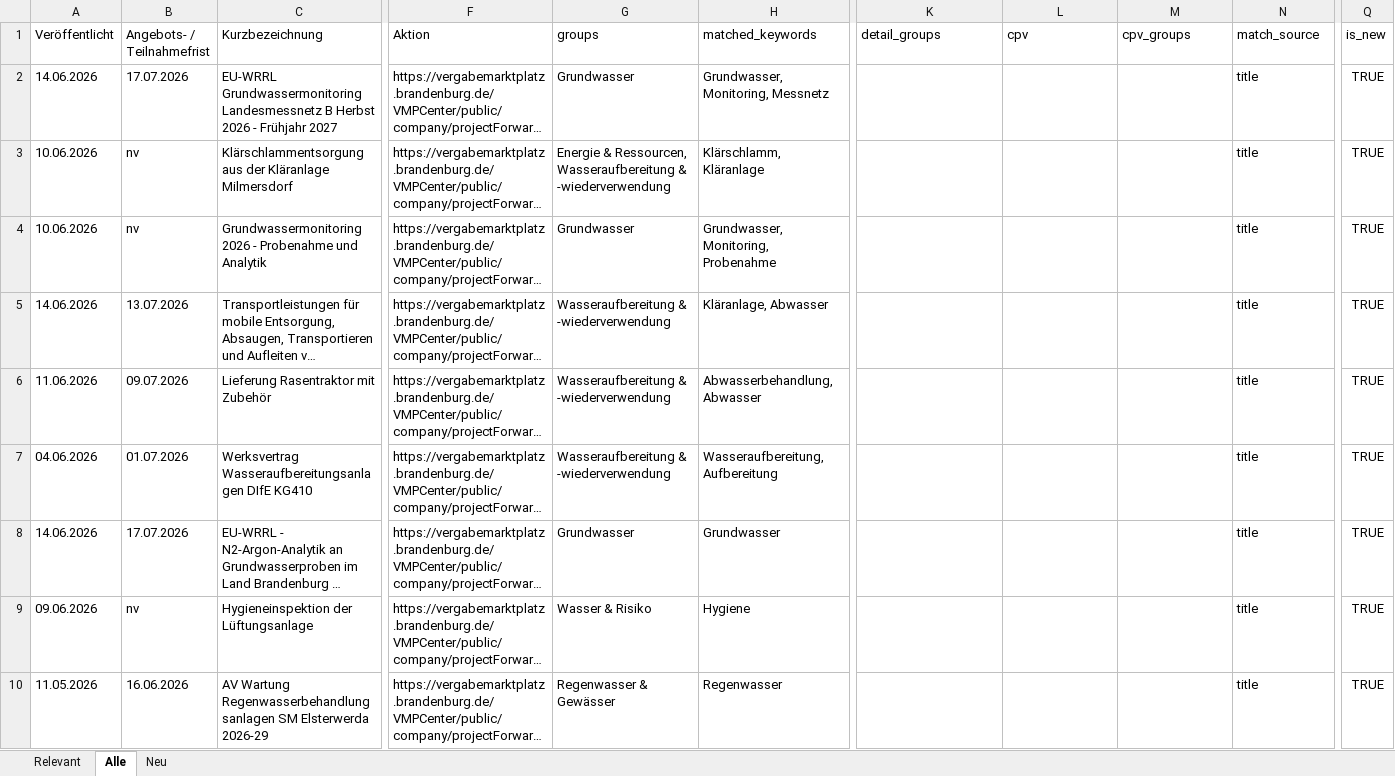
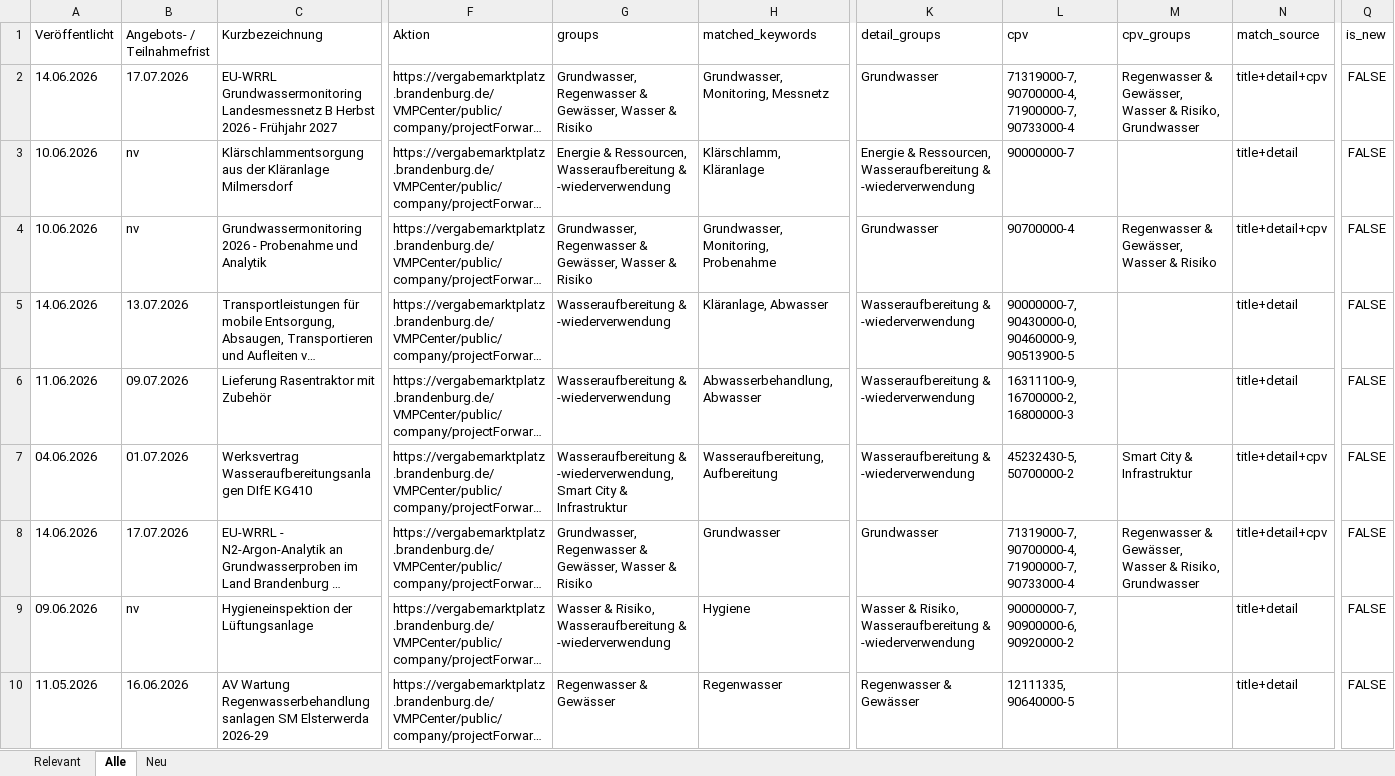
Before and after one commit to KWB-R/kwb.tenders, an Excel workbook: reports/vmp-bb_2026-06-15.xlsx, sheet Alle, drawn as a sheet; only a part is shown, gaps mark what is left out; long unchanged cells end in …; values as stored, in another font and other column widths than the file's, no borders; the diff covers the shown part only; the diff names each change by its address in the sheet, - before the commit and + after, or states it on an @@ line.

```diff
--- a/reports/vmp-bb_2026-06-15.xlsx (sheet Alle)
+++ b/reports/vmp-bb_2026-06-15.xlsx (sheet Alle)
-G2 (groups): Grundwasser
+G2 (groups): Grundwasser, Regenwasser & Gewässer, Wasser & Risiko
-K2 (detail_groups): (empty)
+K2 (detail_groups): Grundwasser
-L2 (cpv): (empty)
+L2 (cpv): 71319000-7, 90700000-4, 71900000-7, 90733000-4
-M2 (cpv_groups): (empty)
+M2 (cpv_groups): Regenwasser & Gewässer, Wasser & Risiko, Grundwasser
-N2 (match_source): title
+N2 (match_source): title+detail+cpv
-Q2:Q10 (is_new): TRUE
+Q2:Q10 (is_new): FALSE
-K3 (detail_groups): (empty)
+K3 (detail_groups): Energie & Ressourcen, Wasseraufbereitung & -wiederverwendung
-L3 (cpv): (empty)
+L3 (cpv): 90000000-7
-N3 (match_source): title
+N3 (match_source): title+detail
-G4 (groups): Grundwasser
+G4 (groups): Grundwasser, Regenwasser & Gewässer, Wasser & Risiko
-K4 (detail_groups): (empty)
+K4 (detail_groups): Grundwasser
-L4 (cpv): (empty)
+L4 (cpv): 90700000-4
-M4 (cpv_groups): (empty)
+M4 (cpv_groups): Regenwasser & Gewässer, Wasser & Risiko
-N4 (match_source): title
+N4 (match_source): title+detail+cpv
-K5:K7 (detail_groups): (empty)
+K5:K7 (detail_groups): Wasseraufbereitung & -wiederverwendung
-L5 (cpv): (empty)
+L5 (cpv): 90000000-7, 90430000-0, 90460000-9, 90513900-5
-N5:N6 (match_source): title
+N5:N6 (match_source): title+detail
-L6 (cpv): (empty)
+L6 (cpv): 16311100-9, 16700000-2, 16800000-3
-G7 (groups): Wasseraufbereitung & -wiederverwendung
+G7 (groups): Wasseraufbereitung & -wiederverwendung, Smart City & Infrastruktur
-L7 (cpv): (empty)
+L7 (cpv): 45232430-5, 50700000-2
-M7 (cpv_groups): (empty)
+M7 (cpv_groups): Smart City & Infrastruktur
-N7:N8 (match_source): title
+N7:N8 (match_source): title+detail+cpv
-G8 (groups): Grundwasser
+G8 (groups): Grundwasser, Regenwasser & Gewässer, Wasser & Risiko
-K8 (detail_groups): (empty)
+K8 (detail_groups): Grundwasser
-L8 (cpv): (empty)
+L8 (cpv): 71319000-7, 90700000-4, 71900000-7, 90733000-4
-M8 (cpv_groups): (empty)
+M8 (cpv_groups): Regenwasser & Gewässer, Wasser & Risiko, Grundwasser
-G9 (groups): Wasser & Risiko
+G9 (groups): Wasser & Risiko, Wasseraufbereitung & -wiederverwendung
-K9 (detail_groups): (empty)
+K9 (detail_groups): Wasser & Risiko, Wasseraufbereitung & -wiederverwendung
-L9 (cpv): (empty)
+L9 (cpv): 90000000-7, 90900000-6, 90920000-2
-N9:N10 (match_source): title
+N9:N10 (match_source): title+detail
-K10 (detail_groups): (empty)
+K10 (detail_groups): Regenwasser & Gewässer
-L10 (cpv): (empty)
+L10 (cpv): 12111335, 90640000-5
```
Also changed, not shown: 721 edited cells elsewhere in this sheet, sheet Relevant, sheet Neu, 3 other files.
